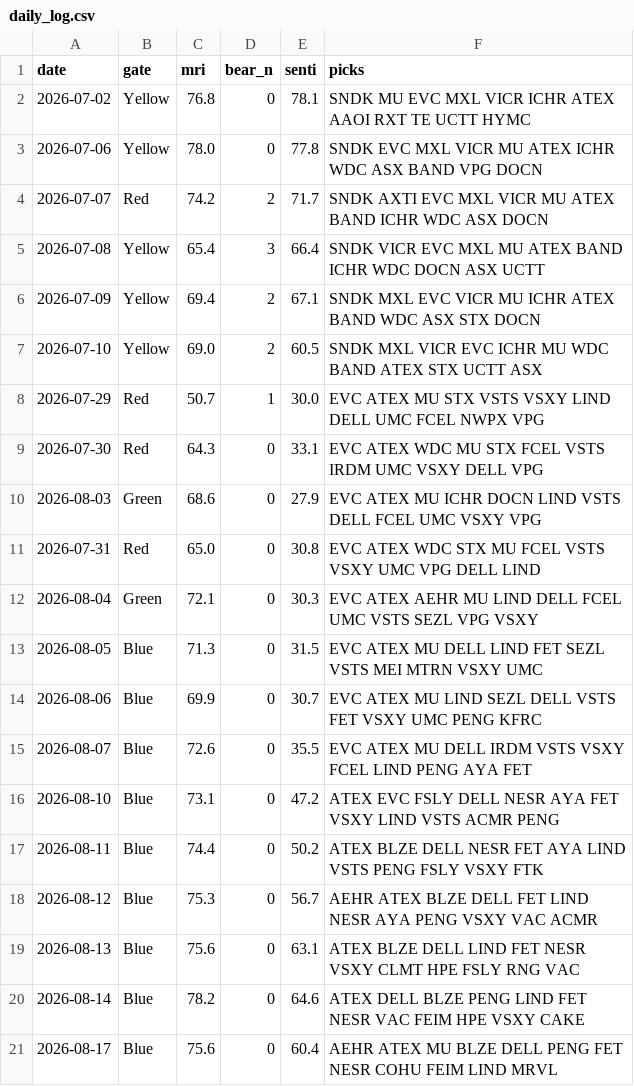
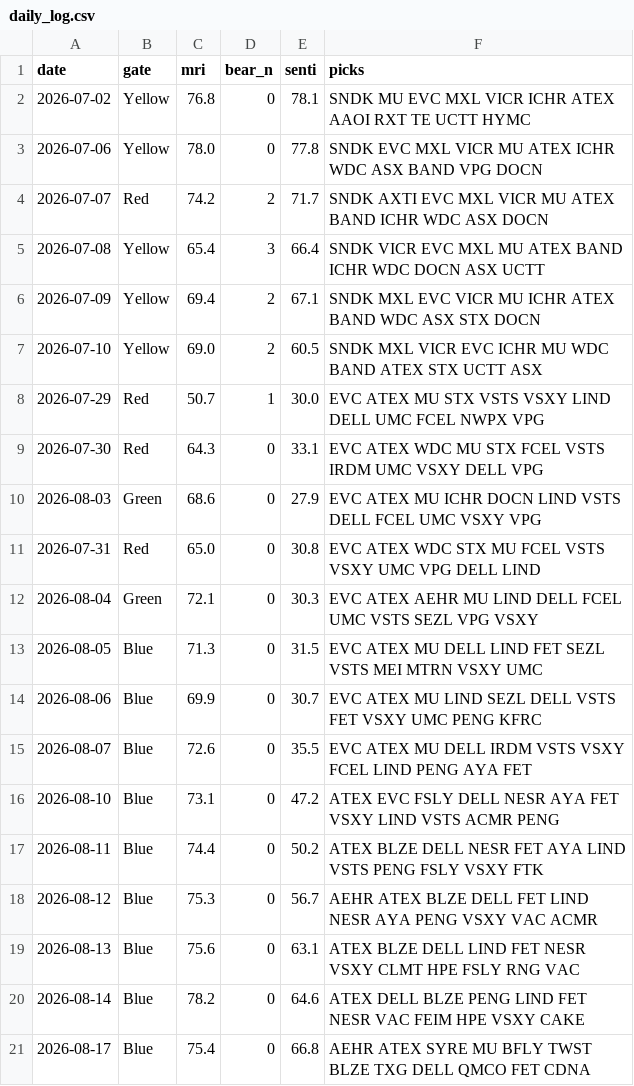
Before and after one commit to thanzo12wizu-stack/v38-watchlist, a CSV file: daily_log.csv, drawn as a sheet.

```diff
--- a/daily_log.csv
+++ b/daily_log.csv
@@ -20,2 +20,2 @@ date,gate,mri,bear_n,senti,picks
 2026-08-14,Blue,78.2,0,64.6,ATEX DELL BLZE PENG LIND FET NESR VAC FEIM HPE VSXY CAKE
-2026-08-17,Blue,75.6,0,60.4,AEHR ATEX MU BLZE DELL PENG FET NESR COHU FEIM LIND MRVL
+2026-08-17,Blue,75.4,0,66.8,AEHR ATEX SYRE MU BFLY TWST BLZE TXG DELL QMCO FET CDNA
```
Also changed, not shown: universe.csv, 8 other files.
